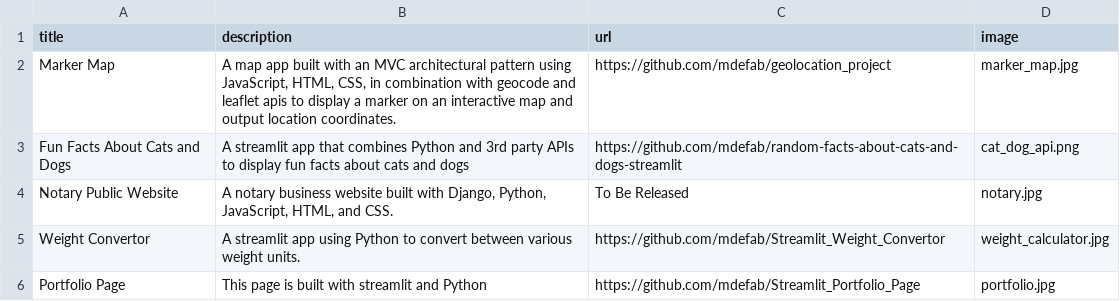
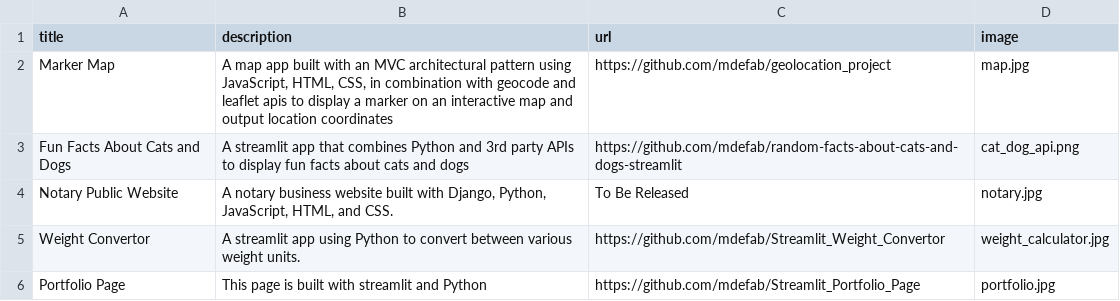
Before and after one commit to mdefab/Streamlit_Portfolio_Page, a CSV file: data.csv, drawn as a sheet.

Commit message:
Fix bug for Marker Map image link in data file

```diff
--- a/data.csv
+++ b/data.csv
@@ -1,3 +1,3 @@
 title;description;url;image
-Marker Map; A map app built with an MVC architectural pattern using JavaScript, HTML, CSS, in combination with geocode and leaflet apis to display a marker on an interactive map and output location coordinates.;https://github.com/mdefab/geolocation_project;marker_map.jpg
+Marker Map; A map app built with an MVC architectural pattern using JavaScript, HTML, CSS, in combination with geocode and leaflet apis to display a marker on an interactive map and output location coordinates;https://github.com/mdefab/geolocation_project;map.jpg
 Fun Facts About Cats and Dogs;A streamlit app that combines Python and 3rd party APIs to display fun facts about cats and dogs;https://github.com/mdefab/random-facts-about-cats-and-dogs-streamlit;cat_dog_api.png
```
Also changed, not shown: 2 other files.
